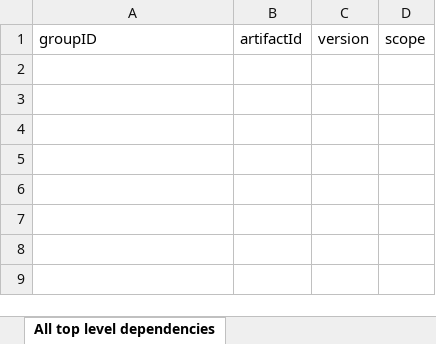
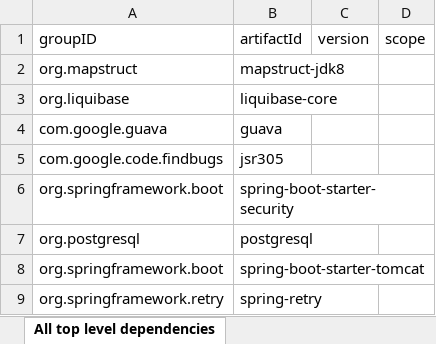
Before and after one commit to gabormol/mavenDependencyCollector, an Excel workbook: mavenDependencyCollector/toplevelDependencies.xlsx, sheet All top level dependencies, drawn as a sheet; values as stored, in another font and other column widths than the file's, no borders; the diff names each change by its address in the sheet, - before the commit and + after, or states it on an @@ line.

```diff
--- a/mavenDependencyCollector/toplevelDependencies.xlsx (sheet All top level dependencies)
+++ b/mavenDependencyCollector/toplevelDependencies.xlsx (sheet All top level dependencies)
+row 2: org.mapstruct | mapstruct-jdk8
+row 3: org.liquibase | liquibase-core
+row 4: com.google.guava | guava
+row 5: com.google.code.findbugs | jsr305
+row 6: org.springframework.boot | spring-boot-starter-security
+row 7: org.postgresql | postgresql
+row 8: org.springframework.boot | spring-boot-starter-tomcat
+row 9: org.springframework.retry | spring-retry
```
Also changed, not shown: 3 other files.
